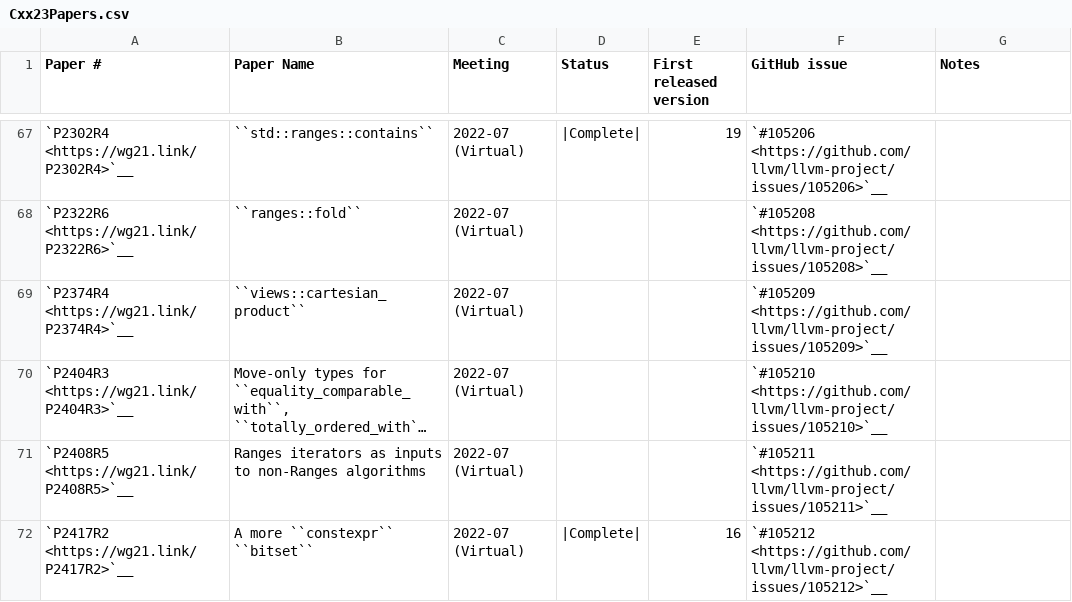
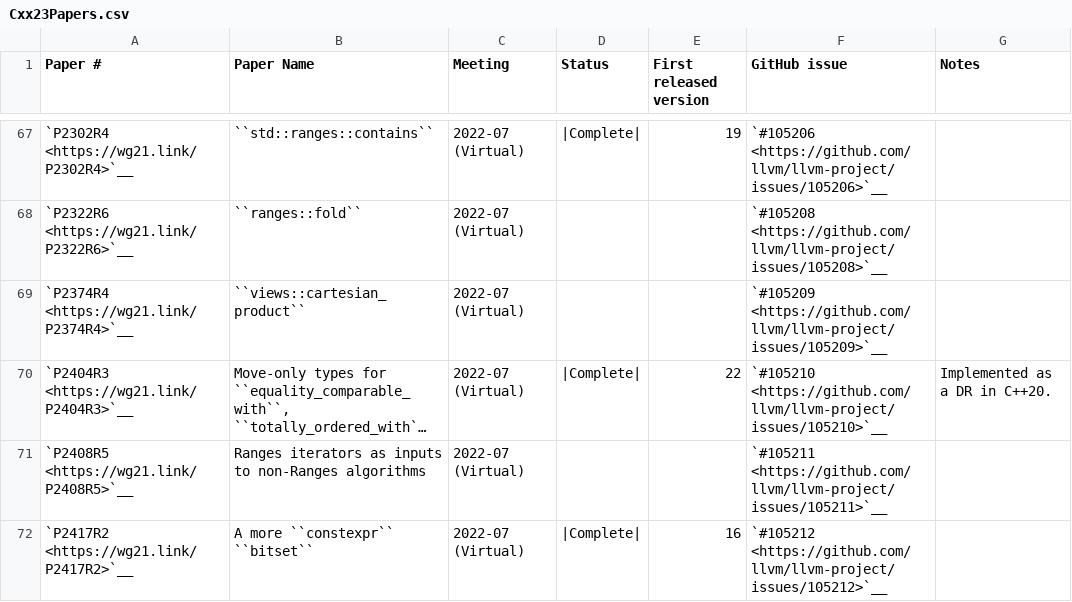
Before and after one commit to markrvmurray/llvm-mc6809, a CSV file: libcxx/docs/Status/Cxx23Papers.csv, drawn as a sheet; only a part is shown, gaps mark what is left out; long unchanged cells end in …; the diff names each change by its address in the sheet, - before the commit and + after, or states it on an @@ line.

```diff
--- a/libcxx/docs/Status/Cxx23Papers.csv
+++ b/libcxx/docs/Status/Cxx23Papers.csv
-D70 (Status): (empty)
+D70 (Status): |Complete|
-E70 (First released version): (empty)
+E70 (First released version): 22
-G70 (Notes): (empty)
+G70 (Notes): Implemented as a DR in C++20.
```
Also changed, not shown: 21 other files.
